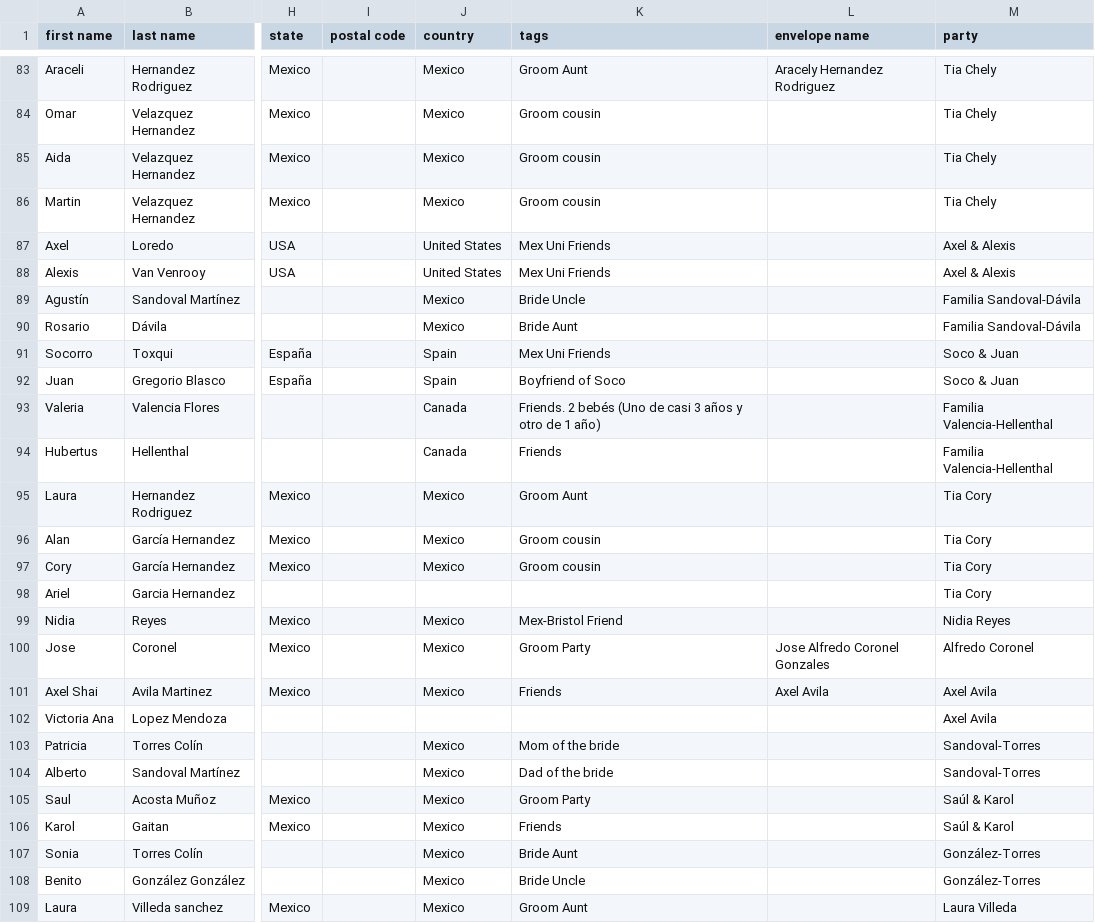
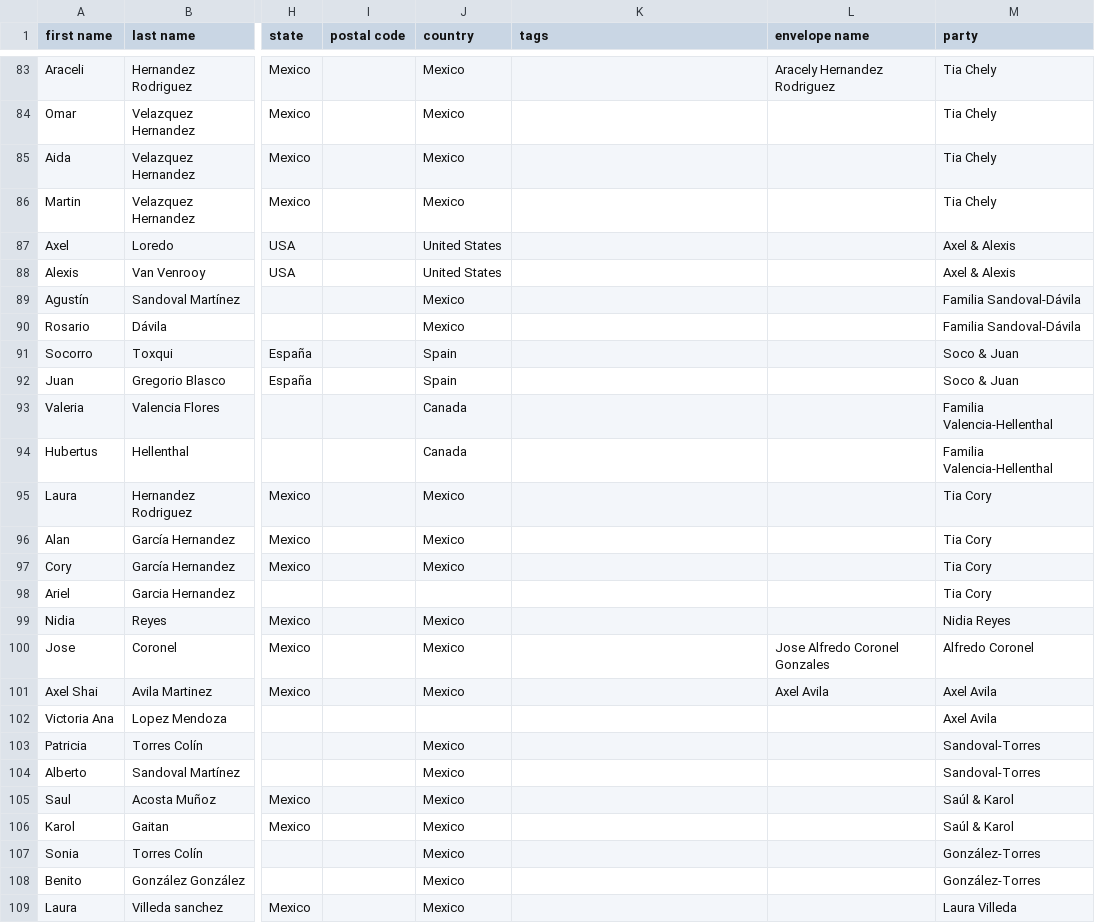
Before and after one commit to Mvilleda/boda-mv26, a CSV file: withjoy-rsvp.csv, drawn as a sheet; only a part is shown, gaps mark what is left out; the diff covers the shown part only; the diff names each change by its address in the sheet, - before the commit and + after, or states it on an @@ line.

```diff
--- a/withjoy-rsvp.csv
+++ b/withjoy-rsvp.csv
-K83 (tags): Groom Aunt
+K83 (tags): (empty)
-K84:K86 (tags): Groom cousin
+K84:K86 (tags): (empty)
-K87:K88 (tags): Mex Uni Friends
+K87:K88 (tags): (empty)
-K89 (tags): Bride Uncle
+K89 (tags): (empty)
-K90 (tags): Bride Aunt
+K90 (tags): (empty)
-K91 (tags): Mex Uni Friends
+K91 (tags): (empty)
-K92 (tags): Boyfriend of Soco
+K92 (tags): (empty)
-K93 (tags): Friends. 2 bebés (Uno de casi 3 años y otro de 1 año)
+K93 (tags): (empty)
-K94 (tags): Friends
+K94 (tags): (empty)
-K95 (tags): Groom Aunt
+K95 (tags): (empty)
-K96:K97 (tags): Groom cousin
+K96:K97 (tags): (empty)
-K99 (tags): Mex-Bristol Friend
+K99 (tags): (empty)
-K100 (tags): Groom Party
+K100 (tags): (empty)
-K101 (tags): Friends
+K101 (tags): (empty)
-K103 (tags): Mom of the bride
+K103 (tags): (empty)
-K104 (tags): Dad of the bride
+K104 (tags): (empty)
-K105 (tags): Groom Party
+K105 (tags): (empty)
-K106 (tags): Friends
+K106 (tags): (empty)
-K107 (tags): Bride Aunt
+K107 (tags): (empty)
-K108 (tags): Bride Uncle
+K108 (tags): (empty)
-K109 (tags): Groom Aunt
+K109 (tags): (empty)
```
Also changed, not shown: 101 edited cells elsewhere in this file, 1 other file.
